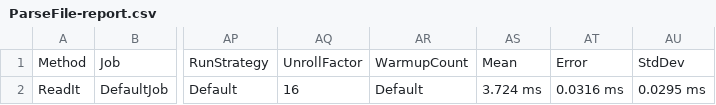
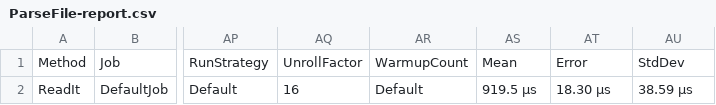
Before and after one commit to GHvW/r-xmrg, a CSV file: benchmarks/WeatherDotGovSample/BenchmarkDotNet.Artifacts/results/ParseFile-report.csv, drawn as a sheet; only a part is shown, gaps mark what is left out; the diff names each change by its address in the sheet, - before the commit and + after, or states it on an @@ line.

```diff
--- a/benchmarks/WeatherDotGovSample/BenchmarkDotNet.Artifacts/results/ParseFile-report.csv
+++ b/benchmarks/WeatherDotGovSample/BenchmarkDotNet.Artifacts/results/ParseFile-report.csv
-AS2: 3.724 ms
+AS2: 919.5 μs
-AT2: 0.0316 ms
+AT2: 18.30 μs
-AU2: 0.0295 ms
+AU2: 38.59 μs
```
Also changed, not shown: 15 other files.
